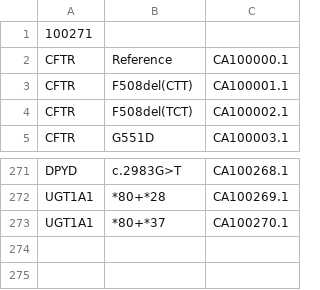
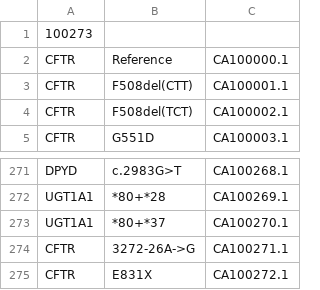
Before and after one commit to PharmGKB/PharmCAT, a TSV file: src/main/resources/org/pharmgkb/pharmcat/definition/haplotype.id.list.tsv, drawn as a sheet; only a part is shown, gaps mark what is left out.

Commit message:
Add new CFTR alleles

```diff
--- a/src/main/resources/org/pharmgkb/pharmcat/definition/haplotype.id.list.tsv
+++ b/src/main/resources/org/pharmgkb/pharmcat/definition/haplotype.id.list.tsv
@@ -1,2 +1,2 @@
-100271
+100273
 CFTR	Reference	CA100000.1
@@ -273 +273,3 @@ UGT1A1	*80+*28	CA100269.1
 UGT1A1	*80+*37	CA100270.1
+CFTR	3272-26A->G	CA100271.1
+CFTR	E831X	CA100272.1
```
